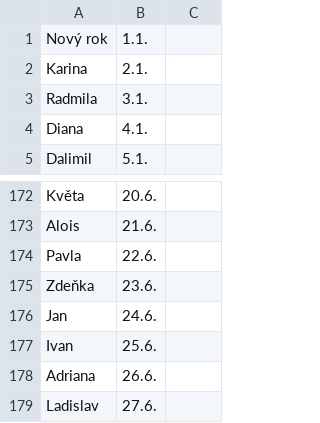
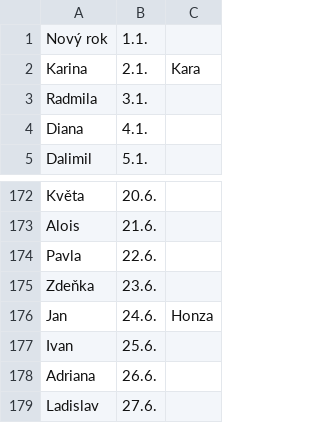
Before and after one commit to GADCPrague/Nameday-Reminder, a CSV file: res/raw/namedays_cz_rev.csv, drawn as a sheet; only a part is shown, gaps mark what is left out.

Commit message:
support for nicknames (comma separated list after calendar entry)

```diff
--- a/res/raw/namedays_cz_rev.csv
+++ b/res/raw/namedays_cz_rev.csv
@@ -1,3 +1,3 @@
 Nový rok,1.1.
-Karina,2.1.
+Karina,2.1.,Kara
 Radmila,3.1.
@@ -175,3 +175,3 @@ Pavla,22.6.
 Zdeňka,23.6.
-Jan,24.6.
+Jan,24.6.,Honza
 Ivan,25.6.
```
Also changed, not shown: 1 other file.
